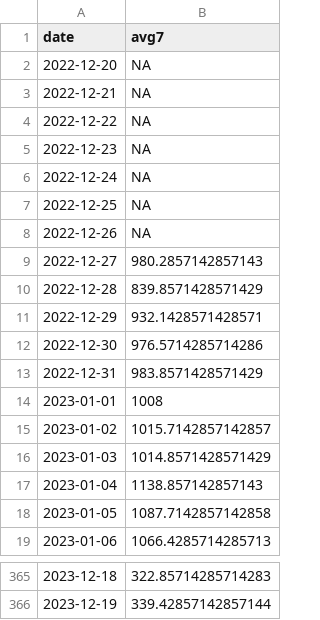
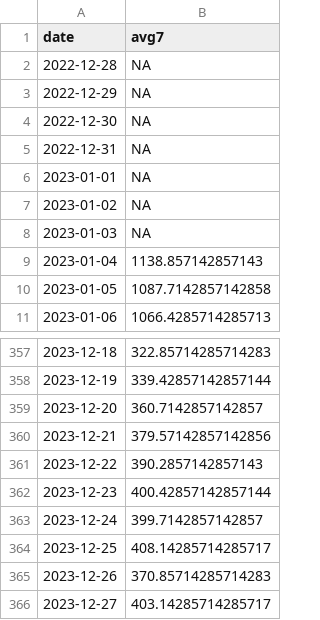
Before and after one commit to Baltimore-Sun/md-covid-scraper, a CSV file: md_cases.csv, drawn as a sheet; only a part is shown, gaps mark what is left out.

```diff
--- a/md_cases.csv
+++ b/md_cases.csv
@@ -1,17 +1,9 @@
 date,avg7
-2022-12-20,NA
-2022-12-21,NA
-2022-12-22,NA
-2022-12-23,NA
-2022-12-24,NA
-2022-12-25,NA
-2022-12-26,NA
-2022-12-27,980.2857142857143
-2022-12-28,839.8571428571429
-2022-12-29,932.1428571428571
-2022-12-30,976.5714285714286
-2022-12-31,983.8571428571429
-2023-01-01,1008
-2023-01-02,1015.7142857142857
-2023-01-03,1014.8571428571429
+2022-12-28,NA
+2022-12-29,NA
+2022-12-30,NA
+2022-12-31,NA
+2023-01-01,NA
+2023-01-02,NA
+2023-01-03,NA
 2023-01-04,1138.857142857143
@@ -366 +358,9 @@ date,avg7
 2023-12-19,339.42857142857144
+2023-12-20,360.7142857142857
+2023-12-21,379.57142857142856
+2023-12-22,390.2857142857143
+2023-12-23,400.42857142857144
+2023-12-24,399.7142857142857
+2023-12-25,408.14285714285717
+2023-12-26,370.85714285714283
+2023-12-27,403.14285714285717
```
Also changed, not shown: age_graphic.csv, big-table.csv, 4 other files.
